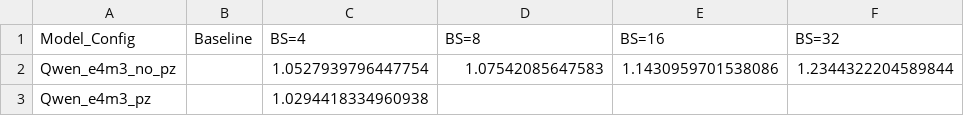
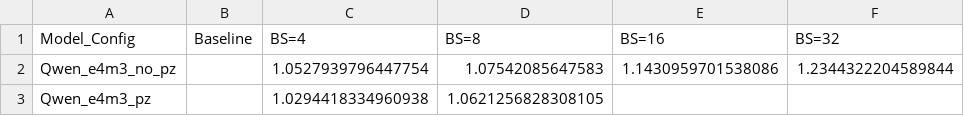
Before and after one commit to clee1994/finer_is_better, a CSV file: results_qwen_main.csv, drawn as a sheet; only a part is shown; the diff names each change by its address in the sheet, - before the commit and + after, or states it on an @@ line.

Commit message:
Update results for Qwen_e4m3_pz BS=8

```diff
--- a/results_qwen_main.csv
+++ b/results_qwen_main.csv
-D3 (BS=8): (empty)
+D3 (BS=8): 1.0621256828308105
```
